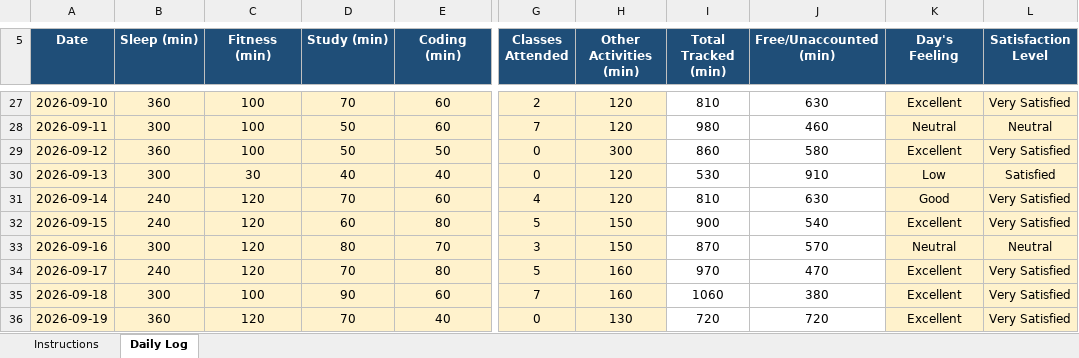
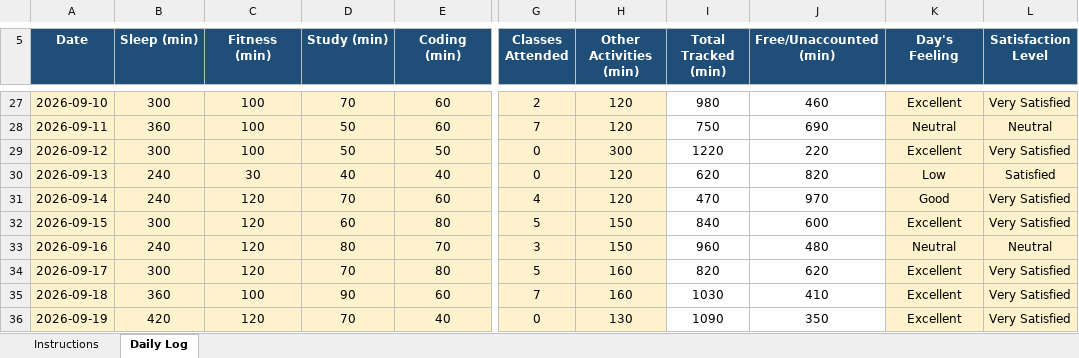
Before and after one commit to chhayasachdeva06/CAP776-Daily-Work, an Excel workbook: excel file.xlsx, sheet Daily Log, drawn as a sheet; only a part is shown, gaps mark what is left out; values as stored, in another font and other column widths than the file's, no borders; conditional formats not drawn; the diff covers the shown part only; the diff names each change by its address in the sheet, - before the commit and + after, or states it on an @@ line.

```diff
--- a/excel file.xlsx (sheet Daily Log)
+++ b/excel file.xlsx (sheet Daily Log)
-B27 (Sleep (min)): 360
+B27 (Sleep (min)): 300
-I27 (Total Tracked (min)): 810
+I27 (Total Tracked (min)): 980
-J27 (Free/Unaccounted (min)): 630
+J27 (Free/Unaccounted (min)): 460
-B28 (Sleep (min)): 300
+B28 (Sleep (min)): 360
-I28 (Total Tracked (min)): 980
+I28 (Total Tracked (min)): 750
-J28 (Free/Unaccounted (min)): 460
+J28 (Free/Unaccounted (min)): 690
-B29 (Sleep (min)): 360
+B29 (Sleep (min)): 300
-I29 (Total Tracked (min)): 860
+I29 (Total Tracked (min)): 1220
-J29 (Free/Unaccounted (min)): 580
+J29 (Free/Unaccounted (min)): 220
-B30 (Sleep (min)): 300
+B30 (Sleep (min)): 240
-I30 (Total Tracked (min)): 530
+I30 (Total Tracked (min)): 620
-J30 (Free/Unaccounted (min)): 910
+J30 (Free/Unaccounted (min)): 820
-I31 (Total Tracked (min)): 810
+I31 (Total Tracked (min)): 470
-J31 (Free/Unaccounted (min)): 630
+J31 (Free/Unaccounted (min)): 970
-B32 (Sleep (min)): 240
+B32 (Sleep (min)): 300
-I32 (Total Tracked (min)): 900
+I32 (Total Tracked (min)): 840
-J32 (Free/Unaccounted (min)): 540
+J32 (Free/Unaccounted (min)): 600
-B33 (Sleep (min)): 300
+B33 (Sleep (min)): 240
-I33 (Total Tracked (min)): 870
+I33 (Total Tracked (min)): 960
-J33 (Free/Unaccounted (min)): 570
+J33 (Free/Unaccounted (min)): 480
-B34 (Sleep (min)): 240
+B34 (Sleep (min)): 300
-I34 (Total Tracked (min)): 970
+I34 (Total Tracked (min)): 820
-J34 (Free/Unaccounted (min)): 470
+J34 (Free/Unaccounted (min)): 620
-B35 (Sleep (min)): 300
+B35 (Sleep (min)): 360
-I35 (Total Tracked (min)): 1060
+I35 (Total Tracked (min)): 1030
-J35 (Free/Unaccounted (min)): 380
+J35 (Free/Unaccounted (min)): 410
-B36 (Sleep (min)): 360
+B36 (Sleep (min)): 420
-I36 (Total Tracked (min)): 720
+I36 (Total Tracked (min)): 1090
-J36 (Free/Unaccounted (min)): 720
+J36 (Free/Unaccounted (min)): 350
```
Also changed, not shown: 1 added row, 63 edited cells and cell formats elsewhere in this sheet, formulas that keep their value.
